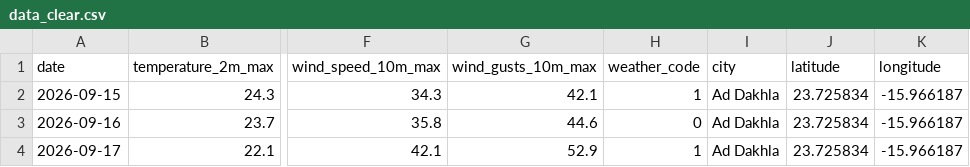
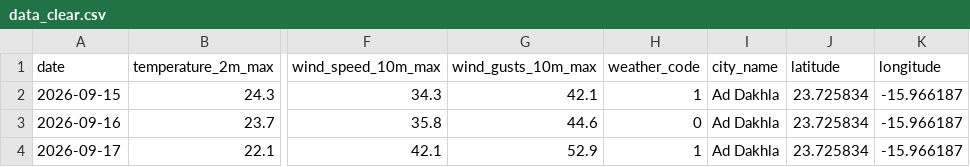
Before and after one commit to ELMehdi877/meteo-AI-projet-, a CSV file: data/nettoyage_silver/data_clear.csv, drawn as a sheet; only a part is shown, gaps mark what is left out; the diff names each change by its address in the sheet, - before the commit and + after, or states it on an @@ line.

```diff
--- a/data/nettoyage_silver/data_clear.csv
+++ b/data/nettoyage_silver/data_clear.csv
-I1: city
+I1: city_name
```
Also changed, not shown: data/feature_engineering_gold/data_gold.csv, 4 other files.
